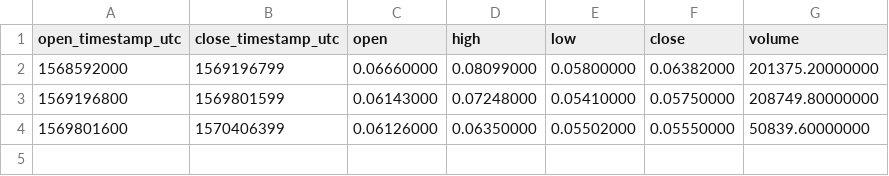
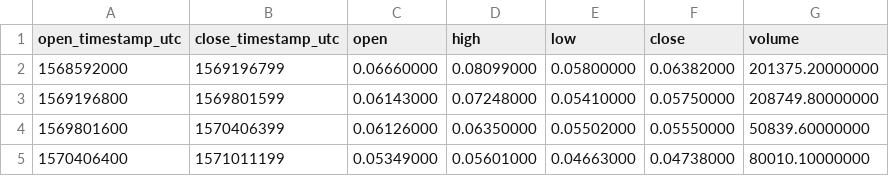
Before and after one commit to cryptobigbro/binance-BEAMBNB, a CSV file: binance-BEAMBNB-1w.csv, drawn as a sheet.

```diff
--- a/binance-BEAMBNB-1w.csv
+++ b/binance-BEAMBNB-1w.csv
@@ -4 +4,2 @@ open_timestamp_utc,close_timestamp_utc,open,high,low,close,volume
 1569801600,1570406399,0.06126000,0.06350000,0.05502000,0.05550000,50839.60000000
+1570406400,1571011199,0.05349000,0.05601000,0.04663000,0.04738000,80010.10000000
```
Also changed, not shown: binance-BEAMBNB-1d.csv, binance-BEAMBNB-1h.csv, 1 other file.
